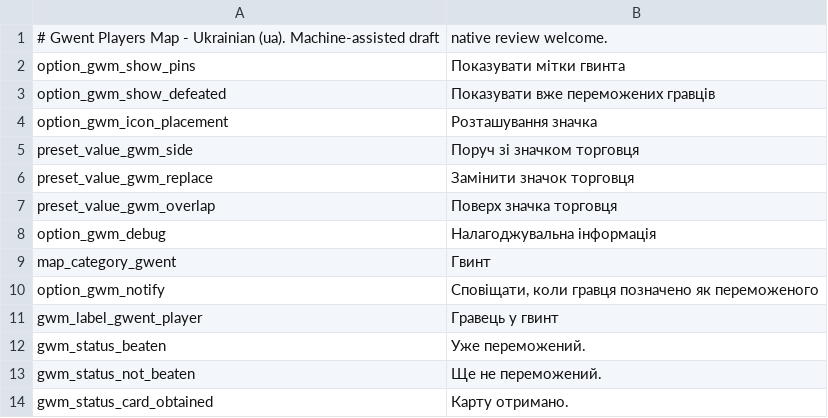
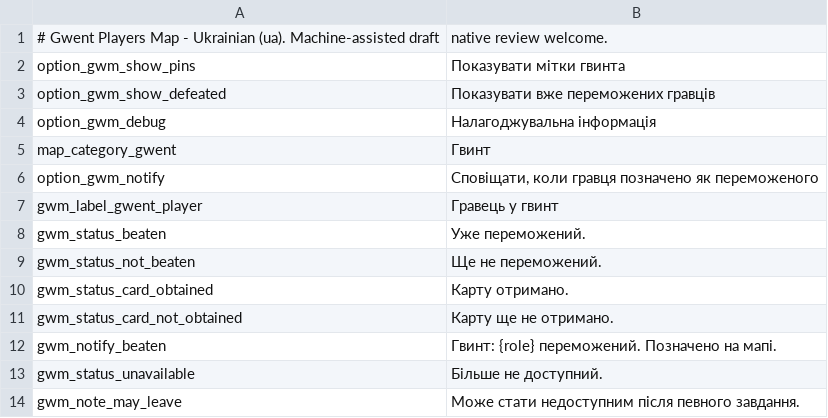
Before and after one commit to CredereNemo/witcher3-gwent-players-map, a CSV file: translations/ua.csv, drawn as a sheet; only a part is shown; the shorter side is filled out with more unchanged rows; the diff names each change by its address in the sheet, - before the commit and + after, or states it on an @@ line.

Commit message:
Card position follows the map filter; remove the Bits trader
- The card now sits on the merchant's icon in the "Gwent" filter and next
  to it in "Default", "All" and the other filters. The map file reports the
  category it shows to a new CR4MapMenu event (OnGwmMapFilter), which
  rebuilds the markers when the mode changes. A map file without that call
  (older merged maps) keeps the cards next to the icons, as in 1.0.7.
- The "Icon placement" option (next to / replace / on top) is removed from
  the menu, the script and the texts.
- Removed pin 98, the "Shopkeeper" in the Bits south of Novigrad
  (toderas_village_trader_01): his spawn schedule points to a work spot
  tag that no action point has, so he never appears and could not be
  beaten (reported on Nexus).
- Version 1.0.8 (not released).

```diff
--- a/translations/ua.csv
+++ b/translations/ua.csv
-row 4: option_gwm_icon_placement | Розташування значка
-row 5: preset_value_gwm_side | Поруч зі значком торговця
-row 6: preset_value_gwm_replace | Замінити значок торговця
-row 7: preset_value_gwm_overlap | Поверх значка торговця
```
Also changed, not shown: translations/ar.csv, translations/es.csv, 39 other files.
